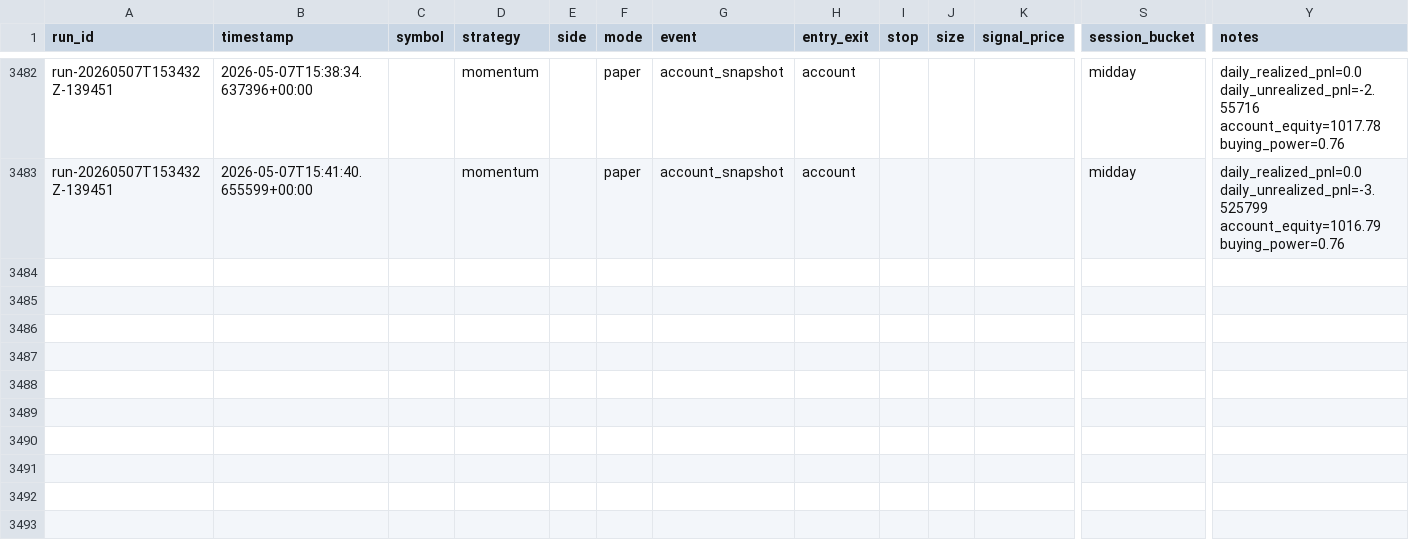
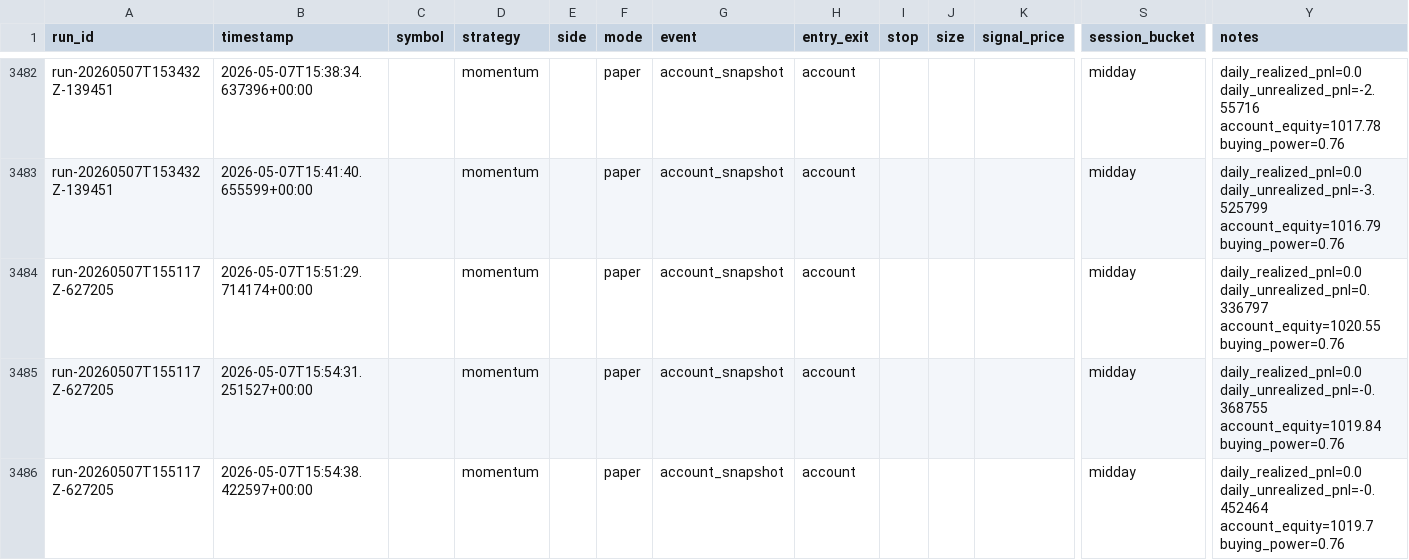
Before and after one commit to jurekolar/microcapital-trader, a CSV file: trade_journal.csv, drawn as a sheet; only a part is shown, gaps mark what is left out; rows hold the shown columns only; the diff names each change by its address in the sheet, - before the commit and + after, or states it on an @@ line.

Commit message:
local journal run

```diff
--- a/trade_journal.csv
+++ b/trade_journal.csv
+row 3484: run-20260507T155117Z-627205 | 2026-05-07T15:51:29.714174+00:00 |  | momentum |  | paper | account_snapshot | account |  |  |  | midday | daily_realized_pnl=0.0 daily_unrealized_pnl=0.336797 account_equity=1020.55 buying_power=0.76
+row 3485: run-20260507T155117Z-627205 | 2026-05-07T15:54:31.251527+00:00 |  | momentum |  | paper | account_snapshot | account |  |  |  | midday | daily_realized_pnl=0.0 daily_unrealized_pnl=-0.368755 account_equity=1019.84 buying_power=0.76
+row 3486: run-20260507T155117Z-627205 | 2026-05-07T15:54:38.422597+00:00 |  | momentum |  | paper | account_snapshot | account |  |  |  | midday | daily_realized_pnl=0.0 daily_unrealized_pnl=-0.452464 account_equity=1019.7 buying_power=0.76
```
